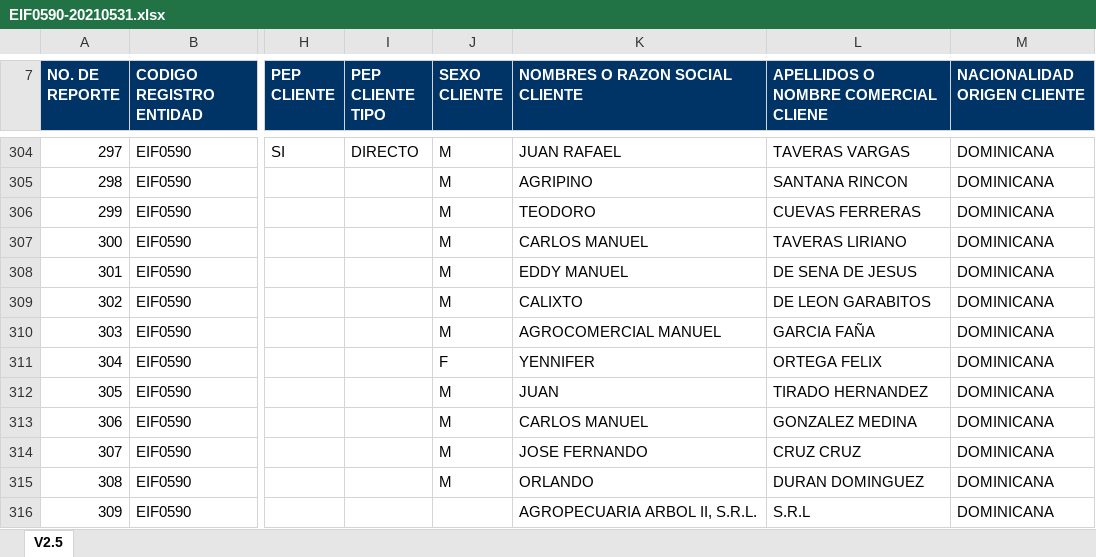
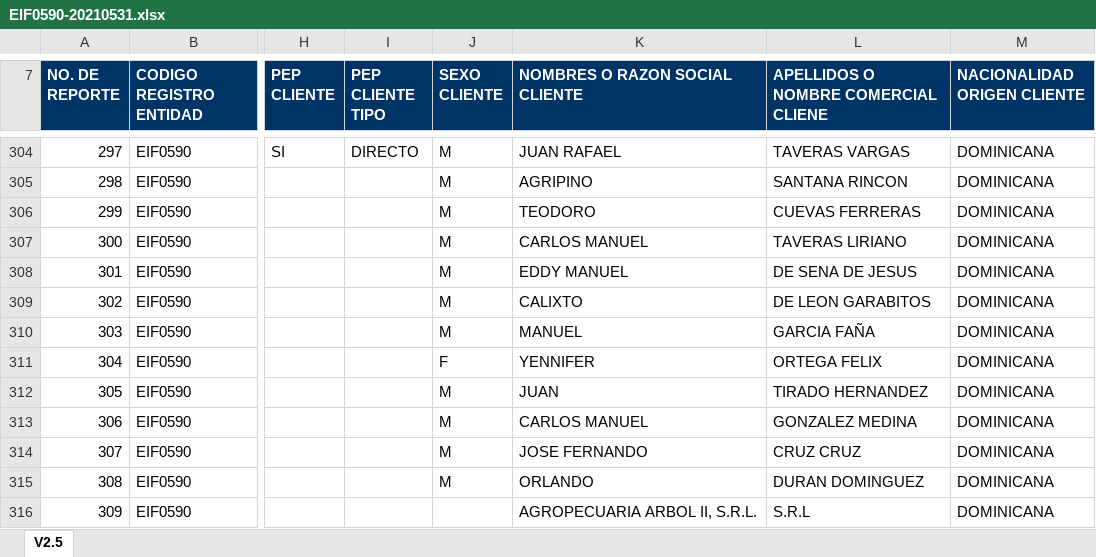
Before and after one commit to Stinger14/uaf-xml, an Excel workbook: resources/EIF0590-20210531.xlsx, sheet V2.5, drawn as a sheet; only a part is shown, gaps mark what is left out; values as stored, in another font and other column widths than the file's, no borders; charts and pictures not drawn; the diff names each change by its address in the sheet, - before the commit and + after, or states it on an @@ line.

```diff
--- a/resources/EIF0590-20210531.xlsx (sheet V2.5)
+++ b/resources/EIF0590-20210531.xlsx (sheet V2.5)
-K310 (NOMBRES O RAZON SOCIAL CLIENTE): AGROCOMERCIAL MANUEL
+K310 (NOMBRES O RAZON SOCIAL CLIENTE): MANUEL
```
Also changed, not shown: charts or pictures, Excel2Xml/representantes_de_entidades.xlsx, 3 other files.
